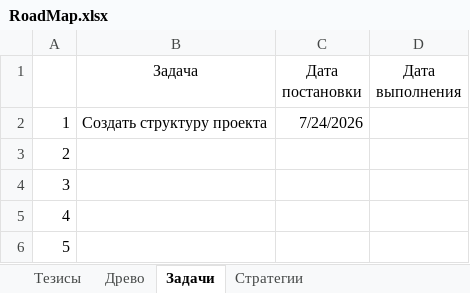
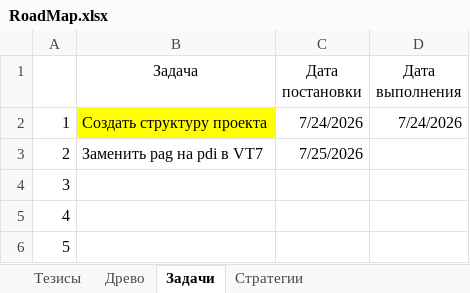
Before and after one commit to Anubis1Good/RichLaughter3, an Excel workbook: __docs/RoadMap.xlsx, sheet Задачи, drawn as a sheet; only a part is shown; values as stored, in another font and other column widths than the file's, no borders; the diff names each change by its address in the sheet, - before the commit and + after, or states it on an @@ line.

```diff
--- a/__docs/RoadMap.xlsx (sheet Задачи)
+++ b/__docs/RoadMap.xlsx (sheet Задачи)
-B2 fill: none
+B2 fill: #FFFF00
-D2 (Дата выполнения): (empty)
+D2 (Дата выполнения): 7/24/2026
-B3 (Задача): (empty)
+B3 (Задача): Заменить pag на pdi в VT7
-C3 (Дата постановки): (empty)
+C3 (Дата постановки): 7/25/2026
```
Also changed, not shown: 3 other files.
